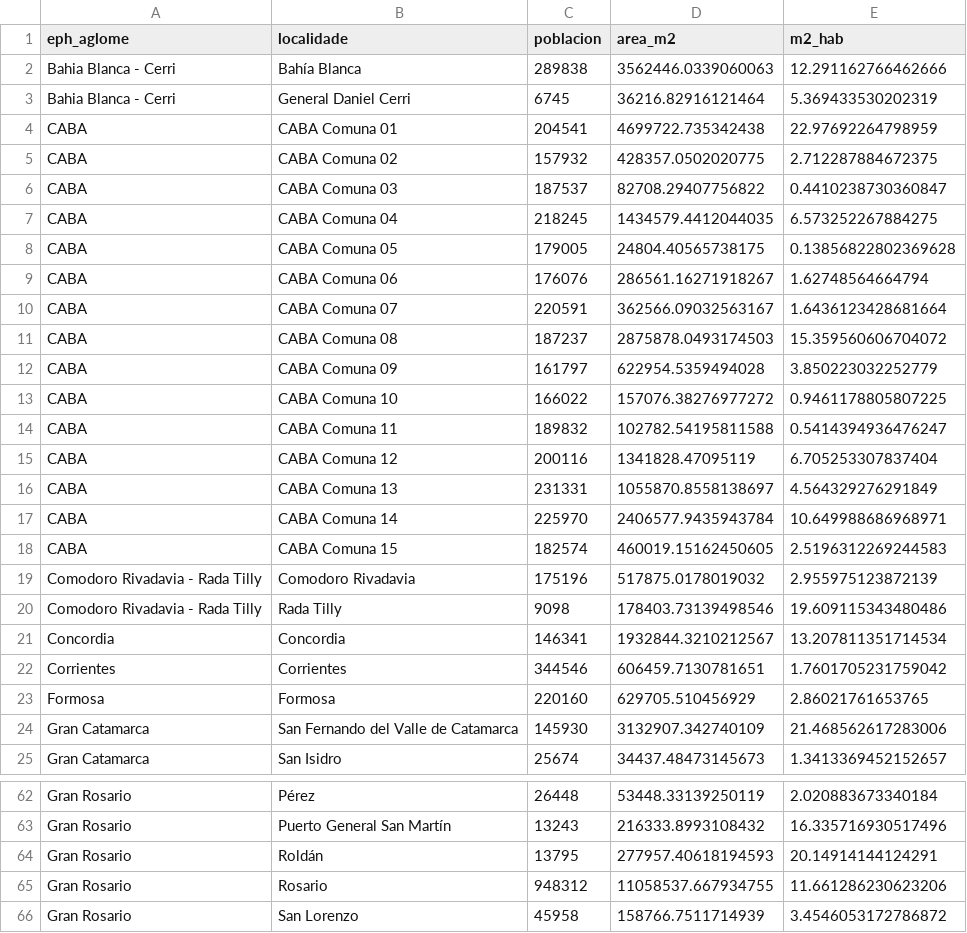
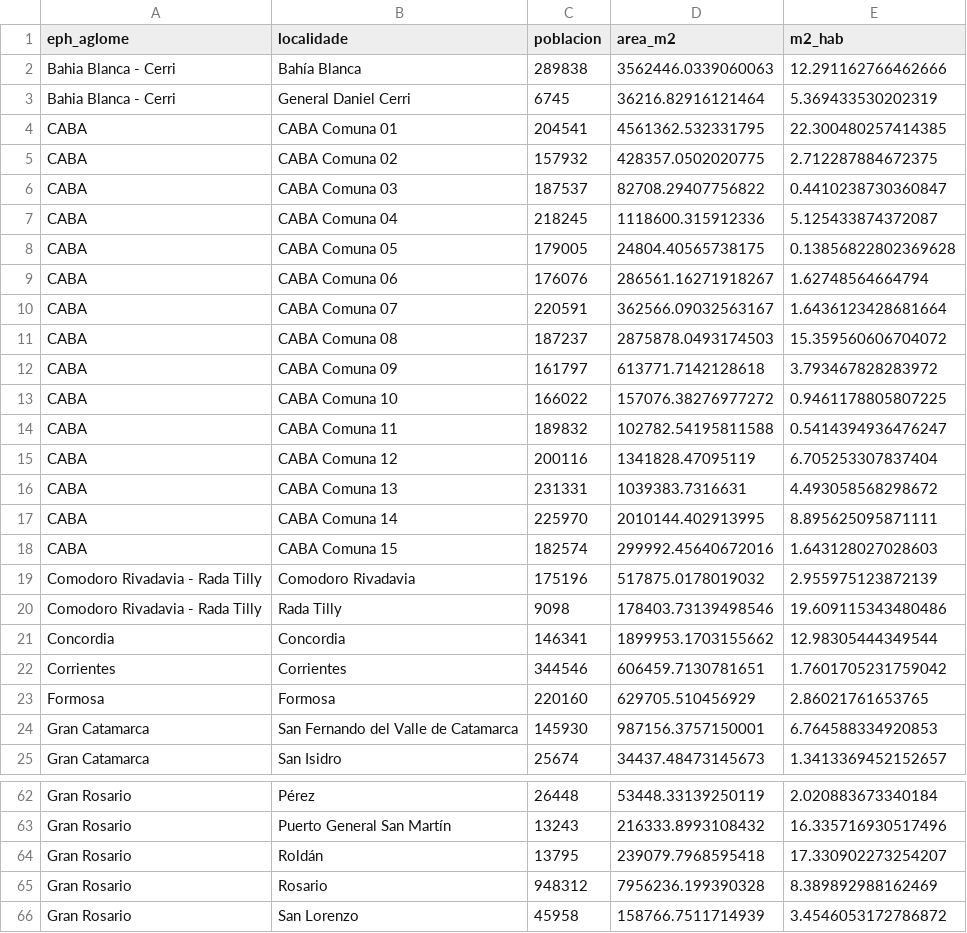
Before and after one commit to VirGonzalez/atlas_espacios_verdes, a CSV file: data/processed/metricas/m2_espacio_verde_por_habitante_localidades.csv, drawn as a sheet; only a part is shown, gaps mark what is left out; the diff covers the shown part only.

```diff
--- a/data/processed/metricas/m2_espacio_verde_por_habitante_localidades.csv
+++ b/data/processed/metricas/m2_espacio_verde_por_habitante_localidades.csv
@@ -3,6 +3,6 @@ Bahia Blanca - Cerri,Bahía Blanca,289838,3562446.0339060063,12.291162766462666
 Bahia Blanca - Cerri,General Daniel Cerri,6745,36216.82916121464,5.369433530202319
-CABA,CABA Comuna 01,204541,4699722.735342438,22.97692264798959
+CABA,CABA Comuna 01,204541,4561362.532331795,22.300480257414385
 CABA,CABA Comuna 02,157932,428357.0502020775,2.712287884672375
 CABA,CABA Comuna 03,187537,82708.29407756822,0.4410238730360847
-CABA,CABA Comuna 04,218245,1434579.4412044035,6.573252267884275
+CABA,CABA Comuna 04,218245,1118600.315912336,5.125433874372087
 CABA,CABA Comuna 05,179005,24804.40565738175,0.13856822802369628
@@ -11,3 +11,3 @@ CABA,CABA Comuna 07,220591,362566.09032563167,1.6436123428681664
 CABA,CABA Comuna 08,187237,2875878.0493174503,15.359560606704072
-CABA,CABA Comuna 09,161797,622954.5359494028,3.850223032252779
+CABA,CABA Comuna 09,161797,613771.7142128618,3.793467828283972
 CABA,CABA Comuna 10,166022,157076.38276977272,0.9461178805807225
@@ -15,11 +15,11 @@ CABA,CABA Comuna 11,189832,102782.54195811588,0.5414394936476247
 CABA,CABA Comuna 12,200116,1341828.47095119,6.705253307837404
-CABA,CABA Comuna 13,231331,1055870.8558138697,4.564329276291849
-CABA,CABA Comuna 14,225970,2406577.9435943784,10.649988686968971
-CABA,CABA Comuna 15,182574,460019.15162450605,2.5196312269244583
+CABA,CABA Comuna 13,231331,1039383.7316631,4.493058568298672
+CABA,CABA Comuna 14,225970,2010144.402913995,8.895625095871111
+CABA,CABA Comuna 15,182574,299992.45640672016,1.643128027028603
 Comodoro Rivadavia - Rada Tilly,Comodoro Rivadavia,175196,517875.0178019032,2.955975123872139
 Comodoro Rivadavia - Rada Tilly,Rada Tilly,9098,178403.73139498546,19.609115343480486
-Concordia,Concordia,146341,1932844.3210212567,13.207811351714534
+Concordia,Concordia,146341,1899953.1703155662,12.98305444349544
 Corrientes,Corrientes,344546,606459.7130781651,1.7601705231759042
 Formosa,Formosa,220160,629705.510456929,2.86021761653765
-Gran Catamarca,San Fernando del Valle de Catamarca,145930,3132907.342740109,21.468562617283006
+Gran Catamarca,San Fernando del Valle de Catamarca,145930,987156.3757150001,6.764588334920853
 Gran Catamarca,San Isidro,25674,34437.48473145673,1.3413369452152657
@@ -63,4 +63,4 @@ Gran Rosario,Pérez,26448,53448.33139250119,2.020883673340184
 Gran Rosario,Puerto General San Martín,13243,216333.8993108432,16.335716930517496
-Gran Rosario,Roldán,13795,277957.40618194593,20.14914144124291
-Gran Rosario,Rosario,948312,11058537.667934755,11.661286230623206
+Gran Rosario,Roldán,13795,239079.7968595418,17.330902273254207
+Gran Rosario,Rosario,948312,7956236.199390328,8.389892988162469
 Gran Rosario,San Lorenzo,45958,158766.7511714939,3.4546053172786872
```
Also changed, not shown: 18 edited cells elsewhere in this file, data/processed/accesibilidad/espacios_verdes_mas_de_media_ha_a_10_m_caminando.csv, data/processed/metricas/accesibilidad_espacios_verdes_aglomerados.csv, 10 other files.
